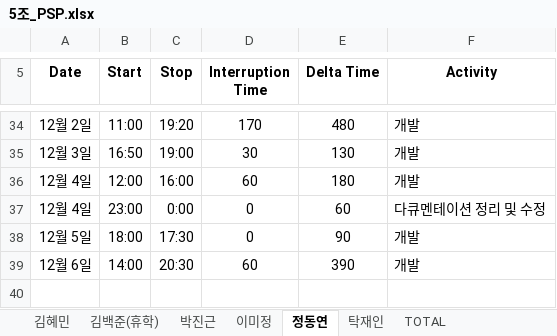
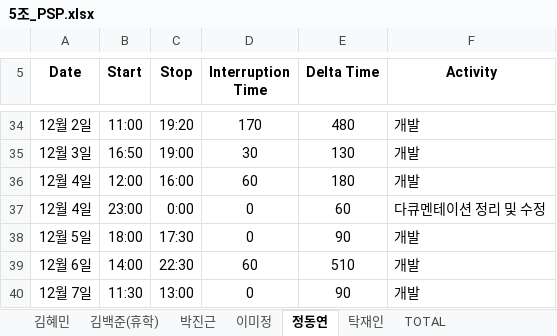
Before and after one commit to majung2/pumasi, an Excel workbook: 5조_PSP.xlsx, sheet 정동연, drawn as a sheet; only a part is shown, gaps mark what is left out; values as stored, in another font and other column widths than the file's, no borders; the diff names each change by its address in the sheet, - before the commit and + after, or states it on an @@ line.

Commit message:
Update 5조_PSP.xlsx

```diff
--- a/5조_PSP.xlsx (sheet 정동연)
+++ b/5조_PSP.xlsx (sheet 정동연)
-C39 (Stop): 20:30
+C39 (Stop): 22:30
-E39 (Delta Time): 390
+E39 (Delta Time): 510
+row 40: 12월 7일 | 11:30 | 13:00 | 0 | 90 | 개발
```
Also changed, not shown: sheet TOTAL.
